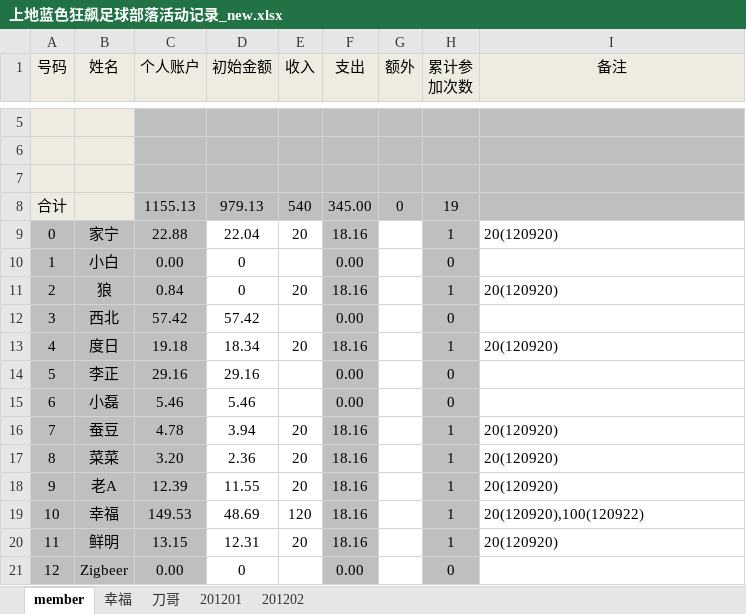
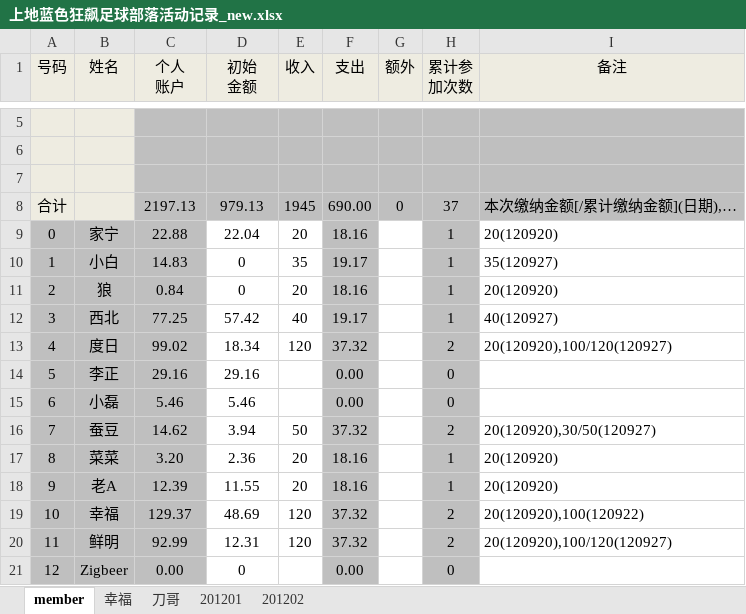
Before and after one commit to jackba/weathervcm, an Excel workbook: house/上地蓝色狂飙足球部落活动记录_new.xlsx, sheet member, drawn as a sheet; only a part is shown, gaps mark what is left out; values as stored, in another font and other column widths than the file's, no borders; ↵ is a line break in a cell; the diff covers the shown part only; the diff names each change by its address in the sheet, - before the commit and + after, or states it on an @@ line.

```diff
--- a/house/上地蓝色狂飙足球部落活动记录_new.xlsx (sheet member)
+++ b/house/上地蓝色狂飙足球部落活动记录_new.xlsx (sheet member)
-C1: 个人账户
+C1: 个人 ↵ 账户
-D1: 初始金额
+D1: 初始 ↵ 金额
-C8 (个人 账户): 1155.13
+C8 (个人 账户): 2197.13
-E8 (收入): 540
+E8 (收入): 1945
-F8 (支出): 345.00
+F8 (支出): 690.00
-H8 (累计参 加次数): 19
+H8 (累计参 加次数): 37
-I8 (备注): (empty)
+I8 (备注): 本次缴纳金额[/累计缴纳金额](日期),…
-C10 (个人 账户): 0.00
+C10 (个人 账户): 14.83
-E10 (收入): (empty)
+E10 (收入): 35
-F10 (支出): 0.00
+F10 (支出): 19.17
-H10 (累计参 加次数): 0
+H10 (累计参 加次数): 1
-I10 (备注): (empty)
+I10 (备注): 35(120927)
-C12 (个人 账户): 57.42
+C12 (个人 账户): 77.25
-E12 (收入): (empty)
+E12 (收入): 40
-F12 (支出): 0.00
+F12 (支出): 19.17
-H12 (累计参 加次数): 0
+H12 (累计参 加次数): 1
-I12 (备注): (empty)
+I12 (备注): 40(120927)
-C13 (个人 账户): 19.18
+C13 (个人 账户): 99.02
-E13 (收入): 20
+E13 (收入): 120
-F13 (支出): 18.16
+F13 (支出): 37.32
-H13 (累计参 加次数): 1
+H13 (累计参 加次数): 2
-I13 (备注): 20(120920)
+I13 (备注): 20(120920),100/120(120927)
-C16 (个人 账户): 4.78
+C16 (个人 账户): 14.62
-E16 (收入): 20
+E16 (收入): 50
-F16 (支出): 18.16
+F16 (支出): 37.32
-H16 (累计参 加次数): 1
+H16 (累计参 加次数): 2
-I16 (备注): 20(120920)
+I16 (备注): 20(120920),30/50(120927)
-C19 (个人 账户): 149.53
+C19 (个人 账户): 129.37
-F19:F20 (支出): 18.16
+F19:F20 (支出): 37.32
-H19:H20 (累计参 加次数): 1
+H19:H20 (累计参 加次数): 2
-C20 (个人 账户): 13.15
+C20 (个人 账户): 92.99
-E20 (收入): 20
+E20 (收入): 120
-I20 (备注): 20(120920)
+I20 (备注): 20(120920),100/120(120927)
```
Also changed, not shown: 2 added rows, 2 removed rows and 51 edited cells elsewhere in this sheet, sheet 幸福, sheet 201201, sheet 刀哥, house/上地蓝色狂飙足球部落活动记录.xlsx.
